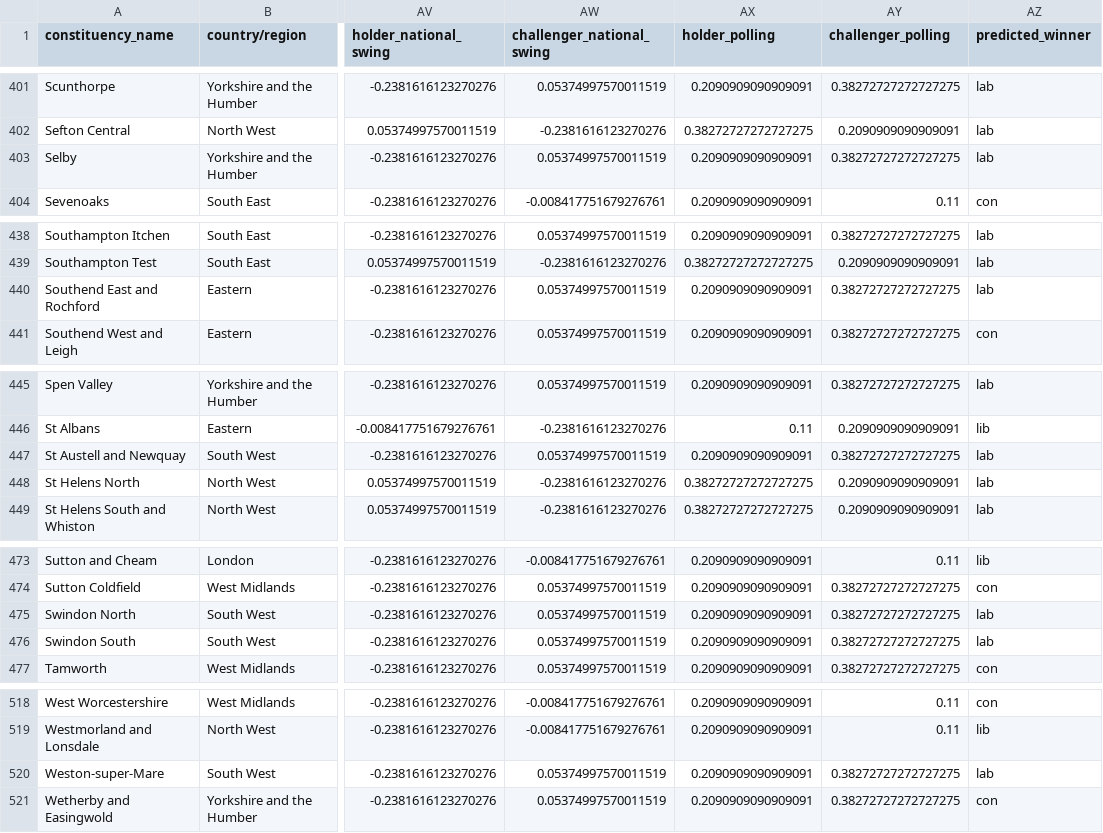
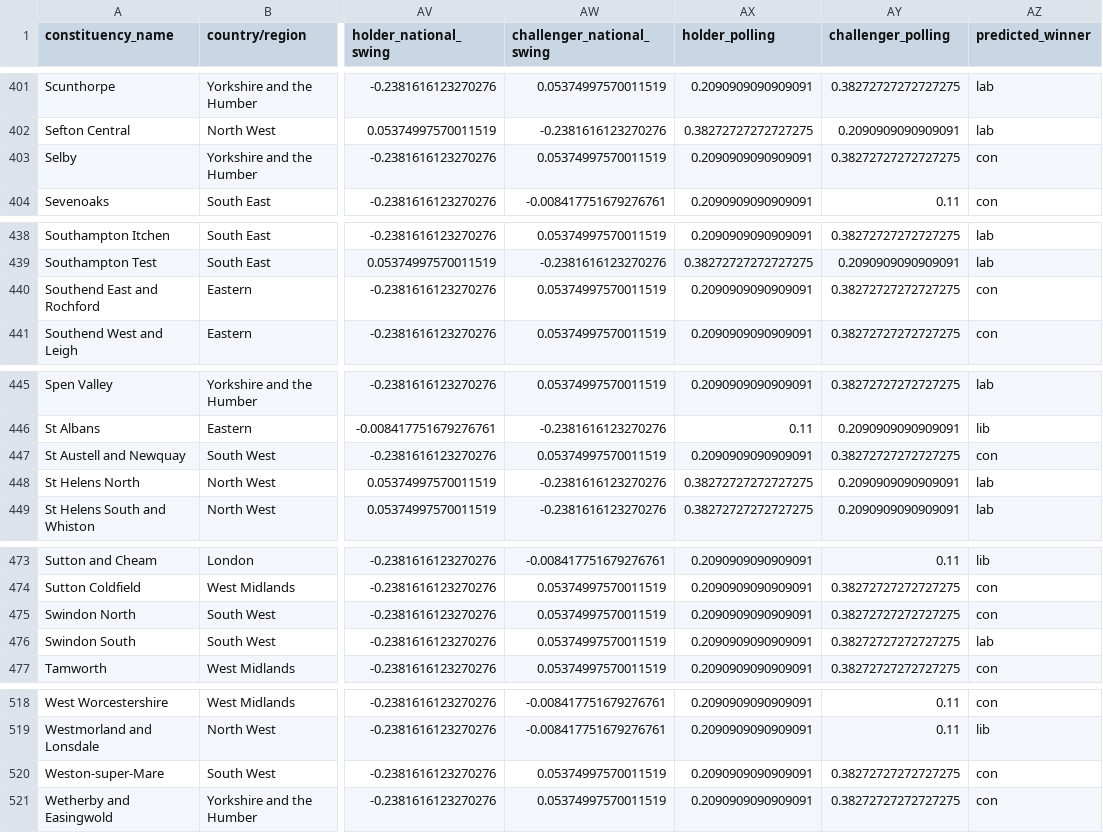
Before and after one commit to jonathanmoore4/Election-Prediction-12.08, a CSV file: notebooks/outputs/test_predictions.csv, drawn as a sheet; only a part is shown, gaps mark what is left out; the diff covers the shown part only; the diff names each change by its address in the sheet, - before the commit and + after, or states it on an @@ line.

```diff
--- a/notebooks/outputs/test_predictions.csv
+++ b/notebooks/outputs/test_predictions.csv
-AZ403 (predicted_winner): lab
+AZ403 (predicted_winner): con
-AZ440 (predicted_winner): lab
+AZ440 (predicted_winner): con
-AZ447 (predicted_winner): lab
+AZ447 (predicted_winner): con
-AZ475 (predicted_winner): lab
+AZ475 (predicted_winner): con
-AZ520 (predicted_winner): lab
+AZ520 (predicted_winner): con
```
Also changed, not shown: 1 moved row elsewhere in this file, 21 other files.
